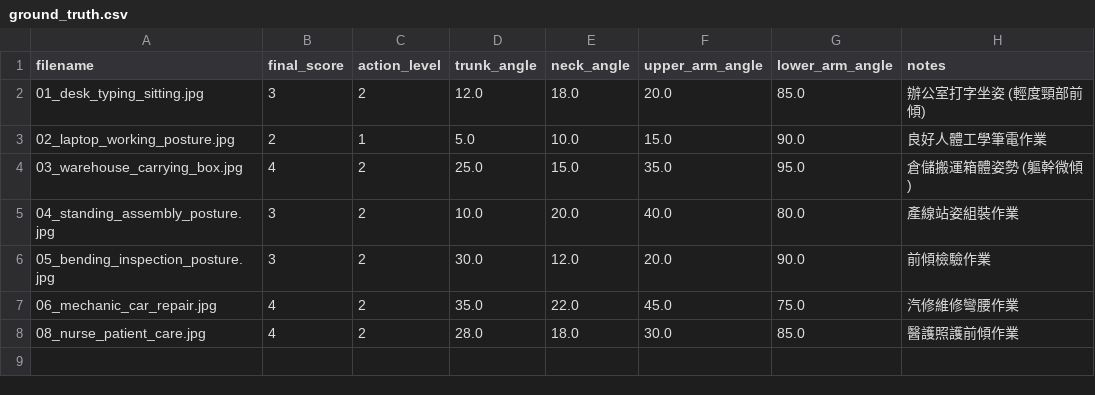
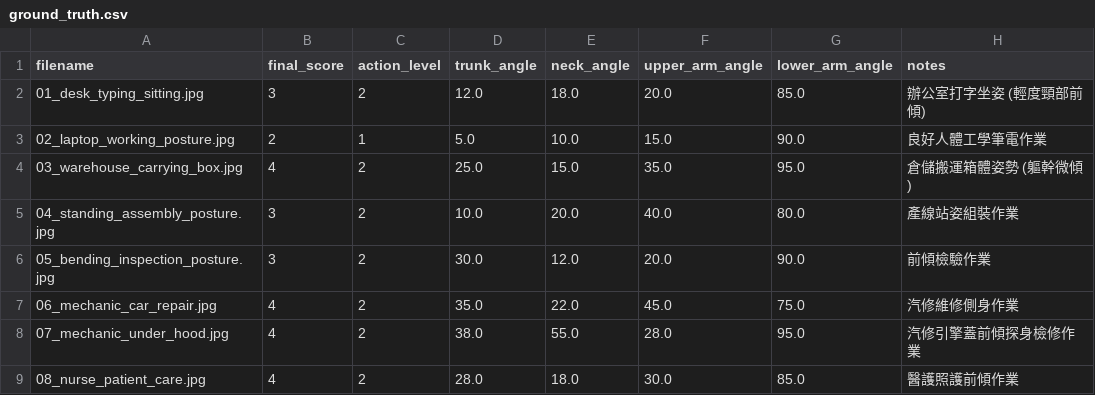
Before and after one commit to yan941114/HFE-RULA-REBA, a CSV file: sample_data/ground_truth.csv, drawn as a sheet.

Commit message:
feat(samples): add verified mechanic posture image, update ground truth and UI peak caption

```diff
--- a/sample_data/ground_truth.csv
+++ b/sample_data/ground_truth.csv
@@ -6,3 +6,4 @@ filename,final_score,action_level,trunk_angle,neck_angle,upper_arm_angle,lower_a
 05_bending_inspection_posture.jpg,3,2,30.0,12.0,20.0,90.0,前傾檢驗作業
-06_mechanic_car_repair.jpg,4,2,35.0,22.0,45.0,75.0,汽修維修彎腰作業
+06_mechanic_car_repair.jpg,4,2,35.0,22.0,45.0,75.0,汽修維修側身作業
+07_mechanic_under_hood.jpg,4,2,38.0,55.0,28.0,95.0,汽修引擎蓋前傾探身檢修作業
 08_nurse_patient_care.jpg,4,2,28.0,18.0,30.0,85.0,醫護照護前傾作業
```
Also changed, not shown: 4 other files.
